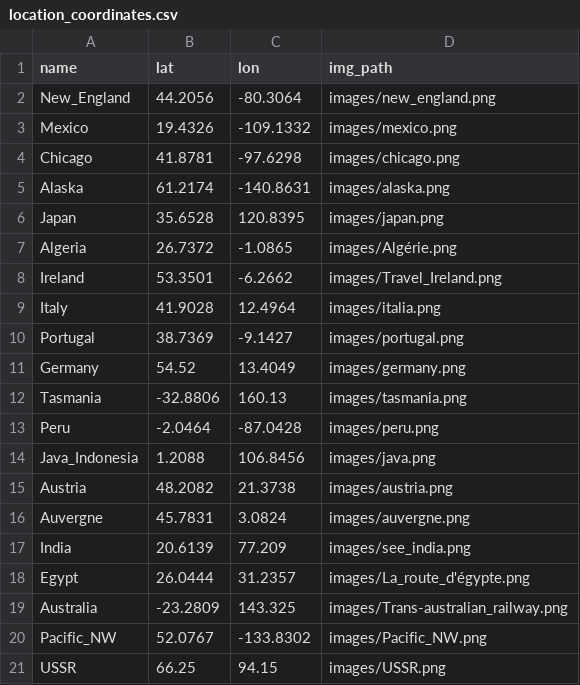
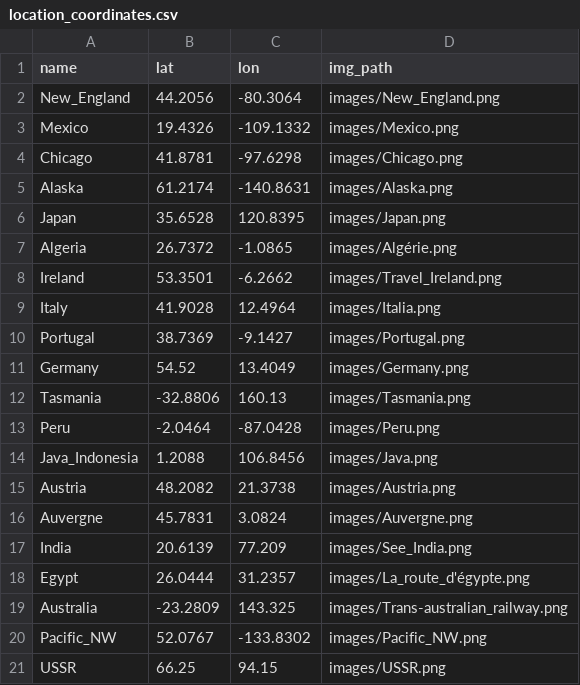
Before and after one commit to alexhogue/alexhogue.github.io, a CSV file: project1/location_coordinates.csv, drawn as a sheet.

Commit message:
image links fixed

```diff
--- a/project1/location_coordinates.csv
+++ b/project1/location_coordinates.csv
@@ -1,18 +1,18 @@
 name,lat,lon,img_path
-New_England,44.2056,-80.3064,images/new_england.png
-Mexico,19.4326,-109.1332,images/mexico.png
-Chicago,41.8781,-97.6298,images/chicago.png
-Alaska,61.2174,-140.8631,images/alaska.png
-Japan,35.6528,120.8395,images/japan.png
+New_England,44.2056,-80.3064,images/New_England.png
+Mexico,19.4326,-109.1332,images/Mexico.png
+Chicago,41.8781,-97.6298,images/Chicago.png
+Alaska,61.2174,-140.8631,images/Alaska.png
+Japan,35.6528,120.8395,images/Japan.png
 Algeria,26.7372,-1.0865,images/Algérie.png
 Ireland,53.3501,-6.2662,images/Travel_Ireland.png
-Italy,41.9028,12.4964,images/italia.png
-Portugal,38.7369,-9.1427,images/portugal.png
-Germany,54.52,13.4049,images/germany.png
-Tasmania,-32.8806,160.13,images/tasmania.png
-Peru,-2.0464,-87.0428,images/peru.png
-Java_Indonesia,1.2088,106.8456,images/java.png
-Austria,48.2082,21.3738,images/austria.png
-Auvergne,45.7831,3.0824,images/auvergne.png
-India,20.6139,77.209,images/see_india.png
+Italy,41.9028,12.4964,images/Italia.png
+Portugal,38.7369,-9.1427,images/Portugal.png
+Germany,54.52,13.4049,images/Germany.png
+Tasmania,-32.8806,160.13,images/Tasmania.png
+Peru,-2.0464,-87.0428,images/Peru.png
+Java_Indonesia,1.2088,106.8456,images/Java.png
+Austria,48.2082,21.3738,images/Austria.png
+Auvergne,45.7831,3.0824,images/Auvergne.png
+India,20.6139,77.209,images/See_India.png
 Egypt,26.0444,31.2357,images/La_route_d'égypte.png
```
Also changed, not shown: 1 other file.
